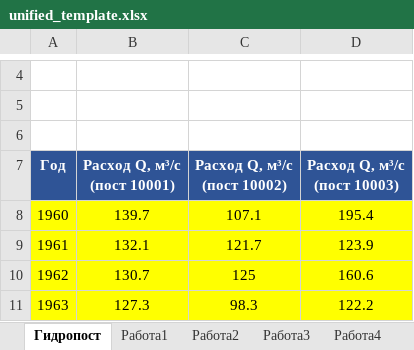
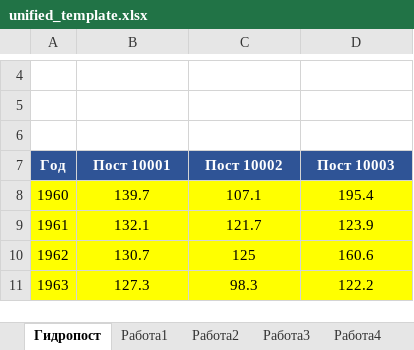
Before and after one commit to maksimnelson356-sudo/Hydrology, an Excel workbook: unified_template.xlsx, sheet Гидропост, drawn as a sheet; only a part is shown, gaps mark what is left out; values as stored, in another font and other column widths than the file's, no borders; the diff names each change by its address in the sheet, - before the commit and + after, or states it on an @@ line.

Commit message:
fix: имена постов в шаблоне — чистые номера (Пост 10001...)

```diff
--- a/unified_template.xlsx (sheet Гидропост)
+++ b/unified_template.xlsx (sheet Гидропост)
-B7: Расход Q, м³/с (пост 10001)
+B7: Пост 10001
-C7: Расход Q, м³/с (пост 10002)
+C7: Пост 10002
-D7: Расход Q, м³/с (пост 10003)
+D7: Пост 10003
```
Also changed, not shown: 1 other file.
